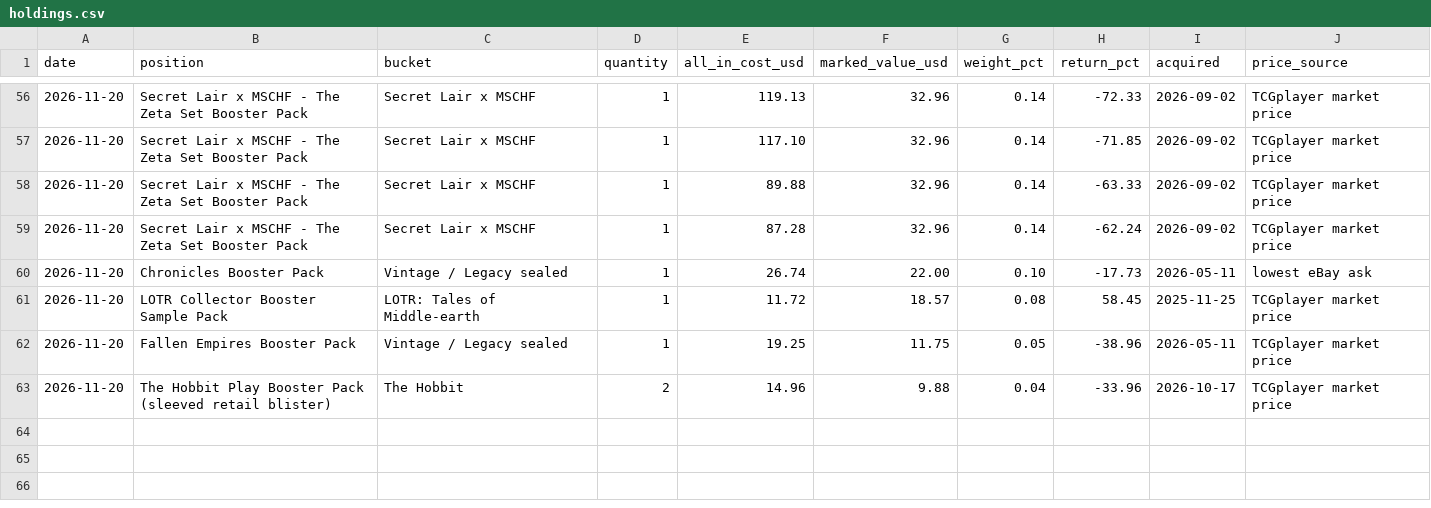
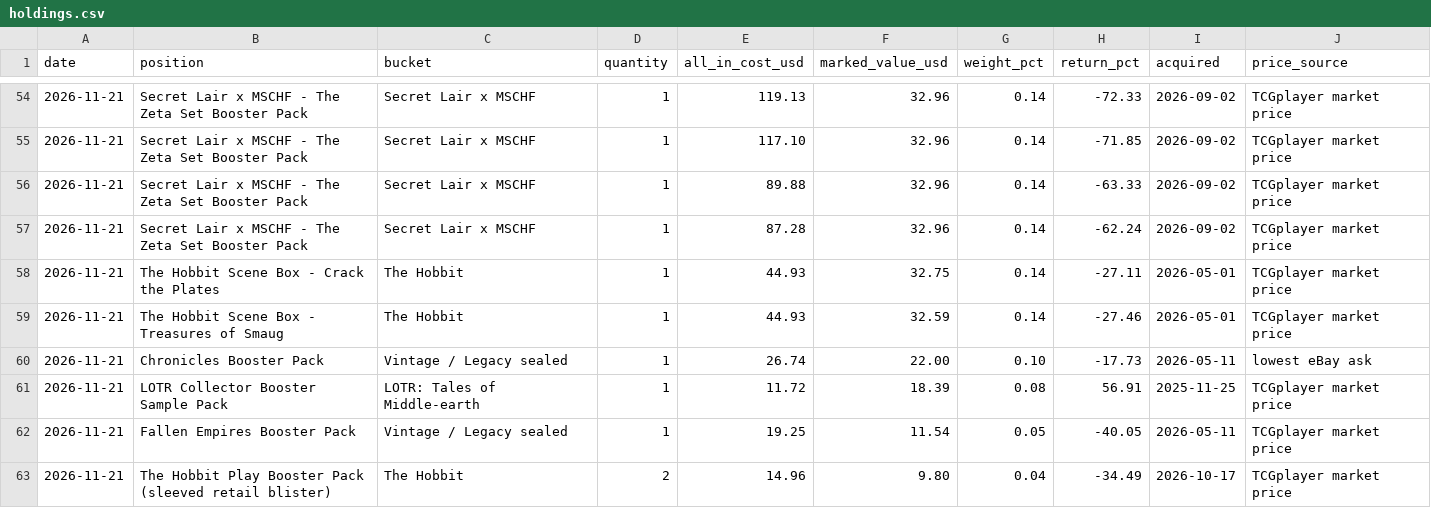
Before and after one commit to urzatower/capital, a CSV file: holdings.csv, drawn as a sheet; only a part is shown, gaps mark what is left out; the diff covers the shown part only.

```diff
--- a/holdings.csv
+++ b/holdings.csv
@@ -56,8 +54,10 @@ date,position,bucket,quantity,all_in_cost_usd,marked_value_usd,weight_pct,return
-2026-11-20,"Secret Lair x MSCHF - The Zeta Set Booster Pack","Secret Lair x MSCHF",1,119.13,32.96,0.14,-72.33,2026-09-02,TCGplayer market price
-2026-11-20,"Secret Lair x MSCHF - The Zeta Set Booster Pack","Secret Lair x MSCHF",1,117.10,32.96,0.14,-71.85,2026-09-02,TCGplayer market price
-2026-11-20,"Secret Lair x MSCHF - The Zeta Set Booster Pack","Secret Lair x MSCHF",1,89.88,32.96,0.14,-63.33,2026-09-02,TCGplayer market price
-2026-11-20,"Secret Lair x MSCHF - The Zeta Set Booster Pack","Secret Lair x MSCHF",1,87.28,32.96,0.14,-62.24,2026-09-02,TCGplayer market price
-2026-11-20,"Chronicles Booster Pack","Vintage / Legacy sealed",1,26.74,22.00,0.10,-17.73,2026-05-11,lowest eBay ask
-2026-11-20,"LOTR Collector Booster Sample Pack","LOTR: Tales of Middle-earth",1,11.72,18.57,0.08,58.45,2025-11-25,TCGplayer market price
-2026-11-20,"Fallen Empires Booster Pack","Vintage / Legacy sealed",1,19.25,11.75,0.05,-38.96,2026-05-11,TCGplayer market price
-2026-11-20,"The Hobbit Play Booster Pack (sleeved retail blister)","The Hobbit",2,14.96,9.88,0.04,-33.96,2026-10-17,TCGplayer market price
+2026-11-21,"Secret Lair x MSCHF - The Zeta Set Booster Pack","Secret Lair x MSCHF",1,119.13,32.96,0.14,-72.33,2026-09-02,TCGplayer market price
+2026-11-21,"Secret Lair x MSCHF - The Zeta Set Booster Pack","Secret Lair x MSCHF",1,117.10,32.96,0.14,-71.85,2026-09-02,TCGplayer market price
+2026-11-21,"Secret Lair x MSCHF - The Zeta Set Booster Pack","Secret Lair x MSCHF",1,89.88,32.96,0.14,-63.33,2026-09-02,TCGplayer market price
+2026-11-21,"Secret Lair x MSCHF - The Zeta Set Booster Pack","Secret Lair x MSCHF",1,87.28,32.96,0.14,-62.24,2026-09-02,TCGplayer market price
+2026-11-21,"The Hobbit Scene Box - Crack the Plates","The Hobbit",1,44.93,32.75,0.14,-27.11,2026-05-01,TCGplayer market price
+2026-11-21,"The Hobbit Scene Box - Treasures of Smaug","The Hobbit",1,44.93,32.59,0.14,-27.46,2026-05-01,TCGplayer market price
+2026-11-21,"Chronicles Booster Pack","Vintage / Legacy sealed",1,26.74,22.00,0.10,-17.73,2026-05-11,lowest eBay ask
+2026-11-21,"LOTR Collector Booster Sample Pack","LOTR: Tales of Middle-earth",1,11.72,18.39,0.08,56.91,2025-11-25,TCGplayer market price
+2026-11-21,"Fallen Empires Booster Pack","Vintage / Legacy sealed",1,19.25,11.54,0.05,-40.05,2026-05-11,TCGplayer market price
+2026-11-21,"The Hobbit Play Booster Pack (sleeved retail blister)","The Hobbit",2,14.96,9.80,0.04,-34.49,2026-10-17,TCGplayer market price
```
Also changed, not shown: 2 added rows, 4 removed rows and 99 edited cells elsewhere in this file, 13 other files.
